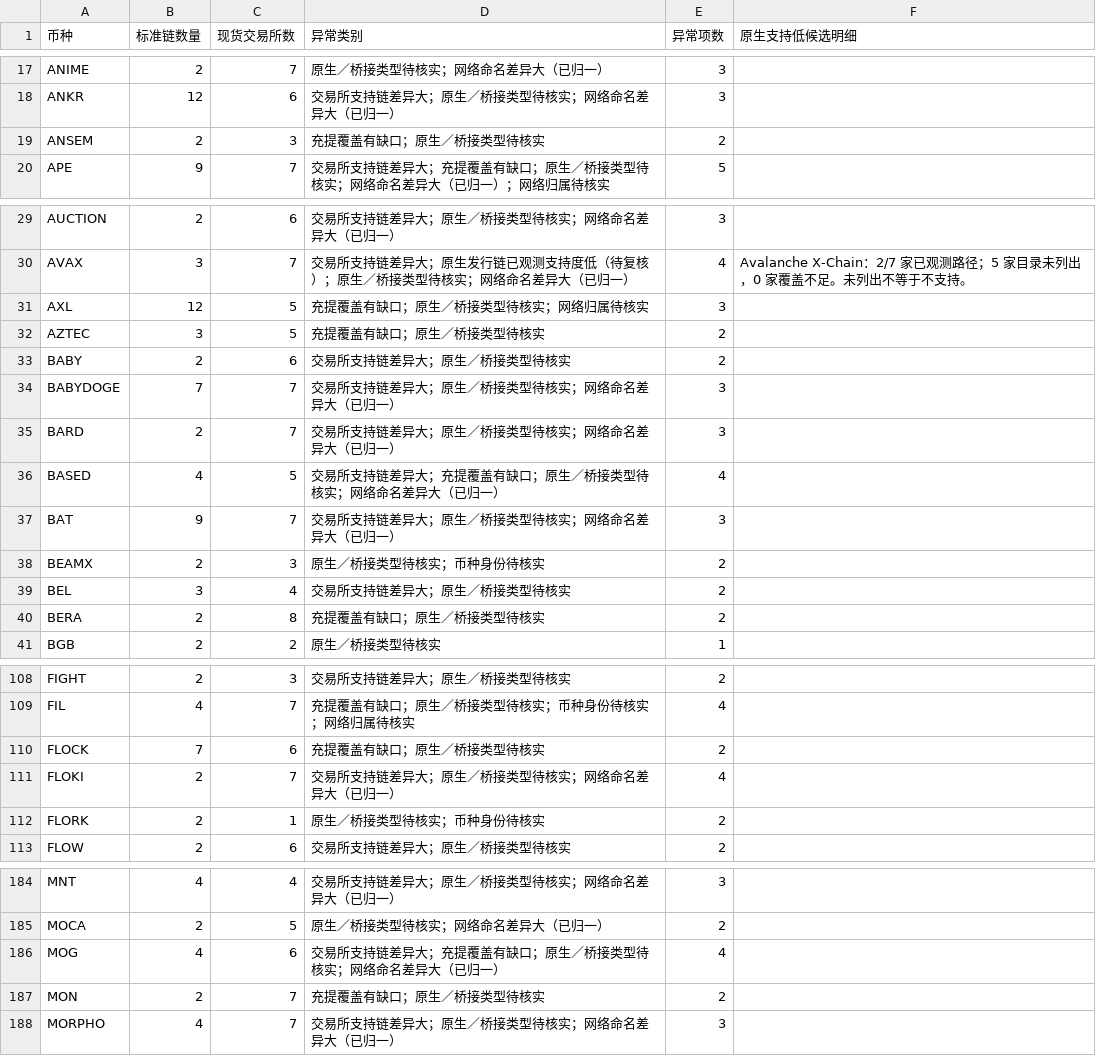
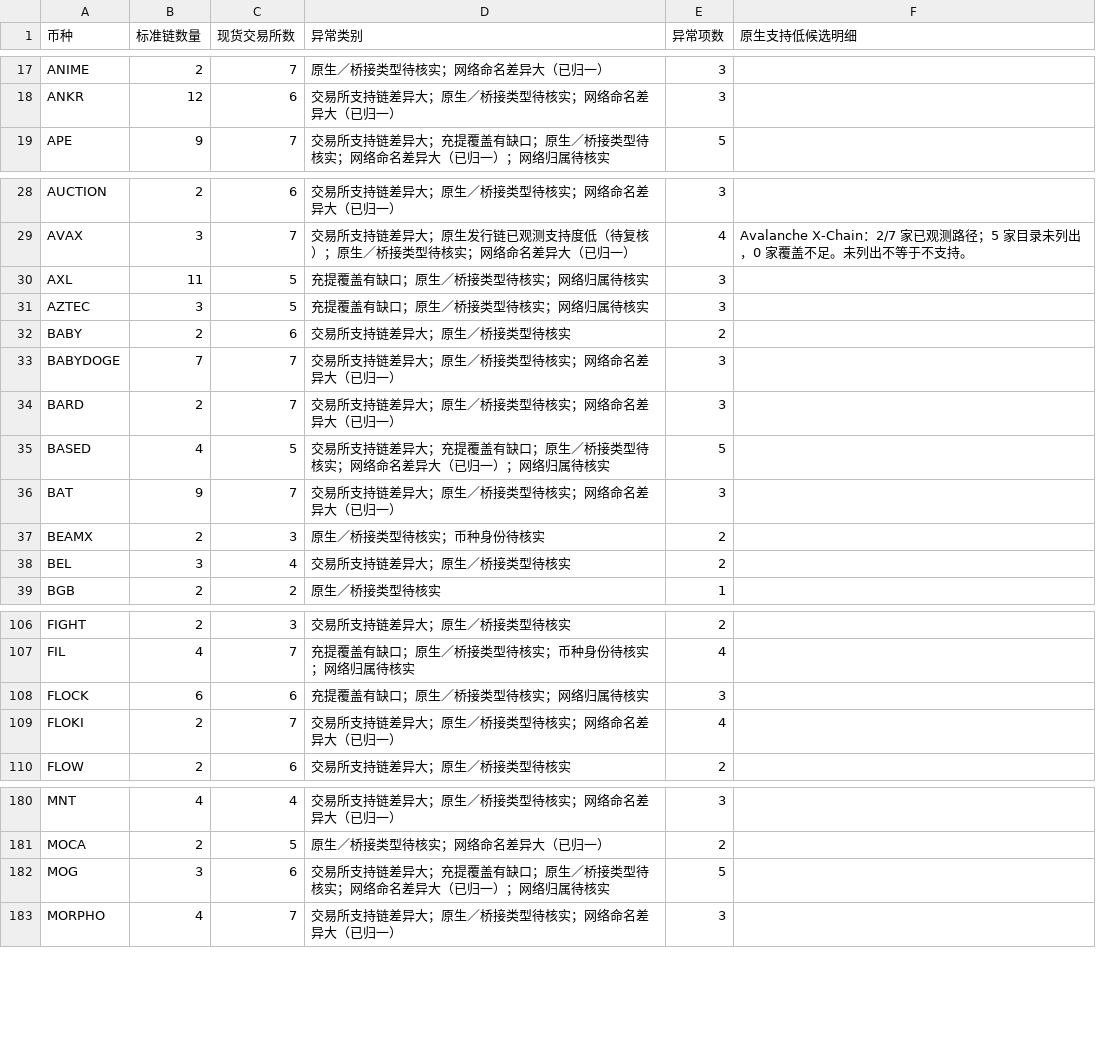
Before and after one commit to mizunoeth-me/tfund_risk_score_dashborad, a CSV file: data/multichain_summary.csv, drawn as a sheet; only a part is shown, gaps mark what is left out; the diff covers the shown part only.

```diff
--- a/data/multichain_summary.csv
+++ b/data/multichain_summary.csv
@@ -18,3 +18,2 @@ ANIME,2,7,原生／桥接类型待核实；网络命名差异大（已归一）,
 ANKR,12,6,交易所支持链差异大；原生／桥接类型待核实；网络命名差异大（已归一）,3,
-ANSEM,2,3,充提覆盖有缺口；原生／桥接类型待核实,2,
 APE,9,7,交易所支持链差异大；充提覆盖有缺口；原生／桥接类型待核实；网络命名差异大（已归一）；网络归属待核实,5,
@@ -30,4 +29,4 @@ AUCTION,2,6,交易所支持链差异大；原生／桥接类型待核实；网
 AVAX,3,7,交易所支持链差异大；原生发行链已观测支持度低（待复核）；原生／桥接类型待核实；网络命名差异大（已归一）,4,Avalanche X-Chain：2/7 家已观测路径；5 家目录未列出，0 家覆盖不足。未列出不等于不支持。
-AXL,12,5,充提覆盖有缺口；原生／桥接类型待核实；网络归属待核实,3,
-AZTEC,3,5,充提覆盖有缺口；原生／桥接类型待核实,2,
+AXL,11,5,充提覆盖有缺口；原生／桥接类型待核实；网络归属待核实,3,
+AZTEC,3,5,充提覆盖有缺口；原生／桥接类型待核实；网络归属待核实,3,
 BABY,2,6,交易所支持链差异大；原生／桥接类型待核实,2,
@@ -35,3 +34,3 @@ BABYDOGE,7,7,交易所支持链差异大；原生／桥接类型待核实；网
 BARD,2,7,交易所支持链差异大；原生／桥接类型待核实；网络命名差异大（已归一）,3,
-BASED,4,5,交易所支持链差异大；充提覆盖有缺口；原生／桥接类型待核实；网络命名差异大（已归一）,4,
+BASED,4,5,交易所支持链差异大；充提覆盖有缺口；原生／桥接类型待核实；网络命名差异大（已归一）；网络归属待核实,5,
 BAT,9,7,交易所支持链差异大；原生／桥接类型待核实；网络命名差异大（已归一）,3,
@@ -39,3 +38,2 @@ BEAMX,2,3,原生／桥接类型待核实；币种身份待核实,2,
 BEL,3,4,交易所支持链差异大；原生／桥接类型待核实,2,
-BERA,2,8,充提覆盖有缺口；原生／桥接类型待核实,2,
 BGB,2,2,原生／桥接类型待核实,1,
@@ -109,5 +107,4 @@ FIGHT,2,3,交易所支持链差异大；原生／桥接类型待核实,2,
 FIL,4,7,充提覆盖有缺口；原生／桥接类型待核实；币种身份待核实；网络归属待核实,4,
-FLOCK,7,6,充提覆盖有缺口；原生／桥接类型待核实,2,
+FLOCK,6,6,充提覆盖有缺口；原生／桥接类型待核实；网络归属待核实,3,
 FLOKI,2,7,交易所支持链差异大；原生／桥接类型待核实；网络命名差异大（已归一）,4,
-FLORK,2,1,原生／桥接类型待核实；币种身份待核实,2,
 FLOW,2,6,交易所支持链差异大；原生／桥接类型待核实,2,
@@ -185,4 +181,3 @@ MNT,4,4,交易所支持链差异大；原生／桥接类型待核实；网络命
 MOCA,2,5,原生／桥接类型待核实；网络命名差异大（已归一）,2,
-MOG,4,6,交易所支持链差异大；充提覆盖有缺口；原生／桥接类型待核实；网络命名差异大（已归一）,4,
-MON,2,7,充提覆盖有缺口；原生／桥接类型待核实,2,
+MOG,3,6,交易所支持链差异大；充提覆盖有缺口；原生／桥接类型待核实；网络命名差异大（已归一）；网络归属待核实,5,
 MORPHO,4,7,交易所支持链差异大；原生／桥接类型待核实；网络命名差异大（已归一）,3,
```
Also changed, not shown: 2 removed rows and 45 edited cells elsewhere in this file, data/asset_data_gaps.csv, data/multichain_anomalies.csv, 4 other files.
